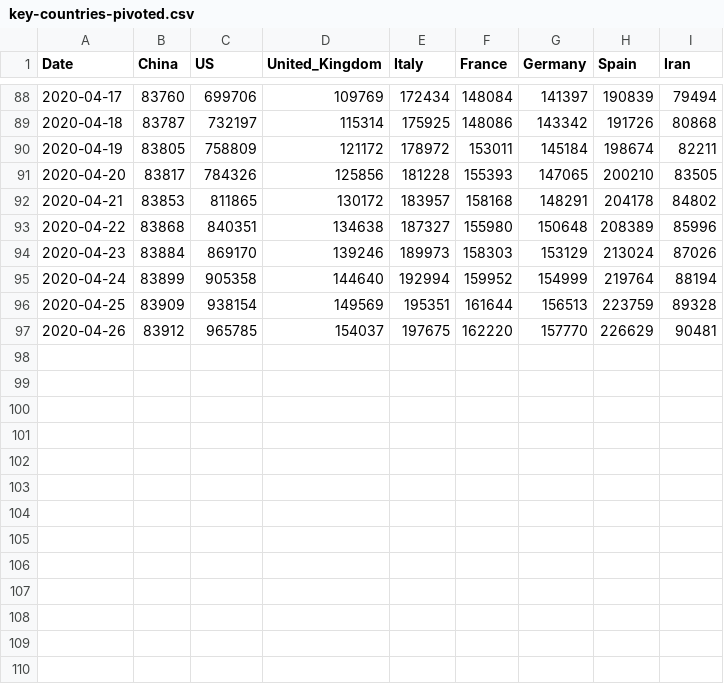
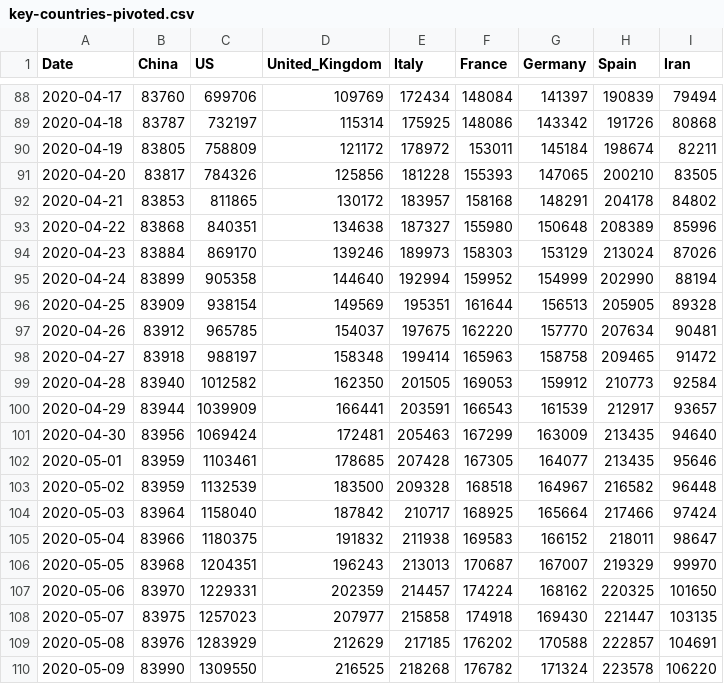
Before and after one commit to pythonphysics/covid19-analysis, a CSV file: covid-19/data/key-countries-pivoted.csv, drawn as a sheet; only a part is shown, gaps mark what is left out.

```diff
--- a/covid-19/data/key-countries-pivoted.csv
+++ b/covid-19/data/key-countries-pivoted.csv
@@ -94,4 +94,17 @@ Date,China,US,United_Kingdom,Italy,France,Germany,Spain,Iran
 2020-04-23,83884,869170,139246,189973,158303,153129,213024,87026
-2020-04-24,83899,905358,144640,192994,159952,154999,219764,88194
-2020-04-25,83909,938154,149569,195351,161644,156513,223759,89328
-2020-04-26,83912,965785,154037,197675,162220,157770,226629,90481
+2020-04-24,83899,905358,144640,192994,159952,154999,202990,88194
+2020-04-25,83909,938154,149569,195351,161644,156513,205905,89328
+2020-04-26,83912,965785,154037,197675,162220,157770,207634,90481
+2020-04-27,83918,988197,158348,199414,165963,158758,209465,91472
+2020-04-28,83940,1012582,162350,201505,169053,159912,210773,92584
+2020-04-29,83944,1039909,166441,203591,166543,161539,212917,93657
+2020-04-30,83956,1069424,172481,205463,167299,163009,213435,94640
+2020-05-01,83959,1103461,178685,207428,167305,164077,213435,95646
+2020-05-02,83959,1132539,183500,209328,168518,164967,216582,96448
+2020-05-03,83964,1158040,187842,210717,168925,165664,217466,97424
+2020-05-04,83966,1180375,191832,211938,169583,166152,218011,98647
+2020-05-05,83968,1204351,196243,213013,170687,167007,219329,99970
+2020-05-06,83970,1229331,202359,214457,174224,168162,220325,101650
+2020-05-07,83975,1257023,207977,215858,174918,169430,221447,103135
+2020-05-08,83976,1283929,212629,217185,176202,170588,222857,104691
+2020-05-09,83990,1309550,216525,218268,176782,171324,223578,106220
```
Also changed, not shown: covid-19/data/reference.csv, covid-19/data/worldwide-aggregated.csv, 3 other files.
